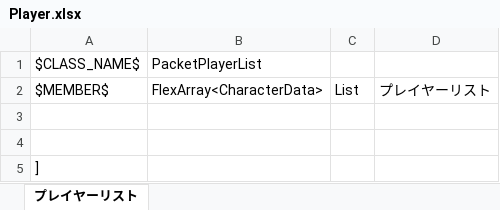
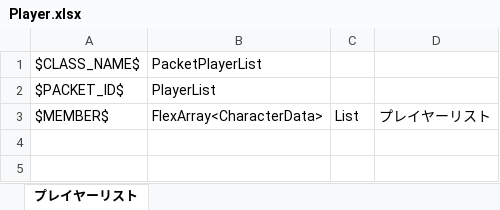
Before and after one commit to YanaPIIDXer/PhotonServerTest, an Excel workbook: Packet/PacketData/Player.xlsx, sheet プレイヤーリスト, drawn as a sheet; values as stored, in another font and other column widths than the file's, no borders; removed rows and columns are numbered as before the commit, all else as after; the diff names each change by its address in the sheet, - before the commit and + after, or states it on an @@ line.

```diff
--- a/Packet/PacketData/Player.xlsx (sheet プレイヤーリスト)
+++ b/Packet/PacketData/Player.xlsx (sheet プレイヤーリスト)
+row 2: $PACKET_ID$ | PlayerList
-row 3: (empty)
-row 4: (empty)
-row 5: ]
```
Also changed, not shown: 10 other files.
